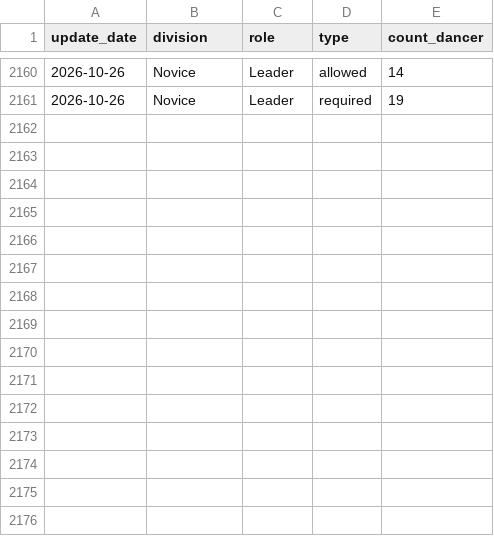
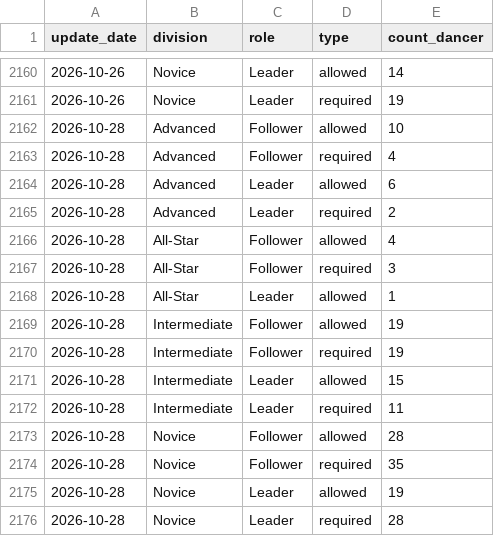
Before and after one commit to zlat1109/wsdc-data-pipeline, a CSV file: data/divisional_structure_only_dominate_role.csv, drawn as a sheet; only a part is shown, gaps mark what is left out.

```diff
--- a/data/divisional_structure_only_dominate_role.csv
+++ b/data/divisional_structure_only_dominate_role.csv
@@ -2161 +2161,16 @@ update_date,division,role,type,count_dancer
 2026-10-26,Novice,Leader,required,19
+2026-10-28,Advanced,Follower,allowed,10
+2026-10-28,Advanced,Follower,required,4
+2026-10-28,Advanced,Leader,allowed,6
+2026-10-28,Advanced,Leader,required,2
+2026-10-28,All-Star,Follower,allowed,4
+2026-10-28,All-Star,Follower,required,3
+2026-10-28,All-Star,Leader,allowed,1
+2026-10-28,Intermediate,Follower,allowed,19
+2026-10-28,Intermediate,Follower,required,19
+2026-10-28,Intermediate,Leader,allowed,15
+2026-10-28,Intermediate,Leader,required,11
+2026-10-28,Novice,Follower,allowed,28
+2026-10-28,Novice,Follower,required,35
+2026-10-28,Novice,Leader,allowed,19
+2026-10-28,Novice,Leader,required,28
```
Also changed, not shown: data/changed_dancer_name_info.csv, data/dancer_transitions.csv, 18 other files.
